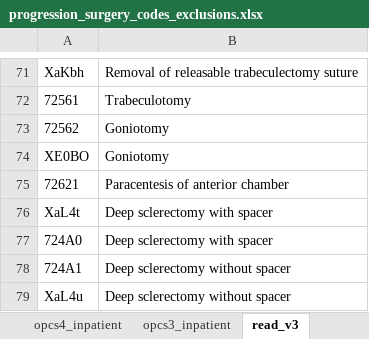
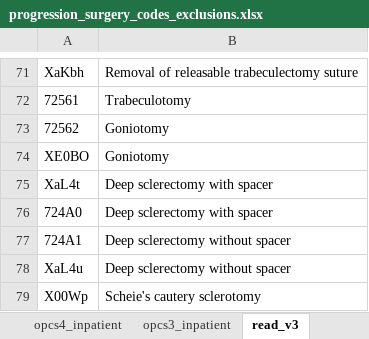
Before and after one commit to andrewholmes-uoa/ukbb_health_outcomes, an Excel workbook: codes/progression_surgery_codes_exclusions.xlsx, sheet read_v3, drawn as a sheet; only a part is shown, gaps mark what is left out; the shorter side is filled out with more unchanged rows; values as stored, in another font and other column widths than the file's, no borders; the diff names each change by its address in the sheet, - before the commit and + after, or states it on an @@ line.

Commit message:
Remove ac paracentesis as an exclusion

```diff
--- a/codes/progression_surgery_codes_exclusions.xlsx (sheet read_v3)
+++ b/codes/progression_surgery_codes_exclusions.xlsx (sheet read_v3)
-row 75: 72621 | Paracentesis of anterior chamber
```
Also changed, not shown: sheet opcs3_inpatient, sheet opcs4_inpatient, sheet read_v2.
